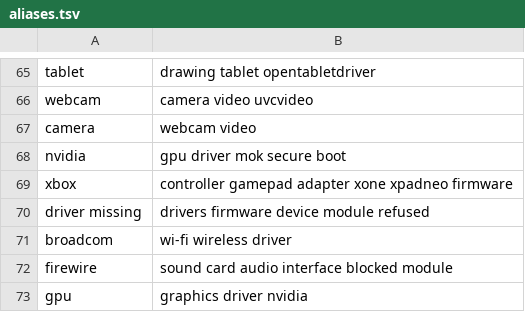
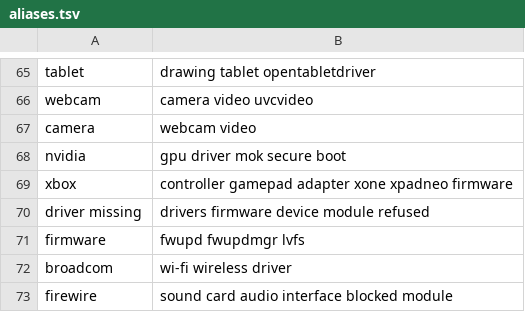
Before and after one commit to iarsslen/amethystora, a TSV file: system_files/shared/usr/share/amethystora/agents/knowledge/aliases.tsv, drawn as a sheet; only a part is shown, gaps mark what is left out; the shorter side is filled out with more unchanged rows; the diff names each change by its address in the sheet, - before the commit and + after, or states it on an @@ line.

```diff
--- a/system_files/shared/usr/share/amethystora/agents/knowledge/aliases.tsv
+++ b/system_files/shared/usr/share/amethystora/agents/knowledge/aliases.tsv
+row 71: firmware | fwupd fwupdmgr lvfs
```
Also changed, not shown: 8 other files.
